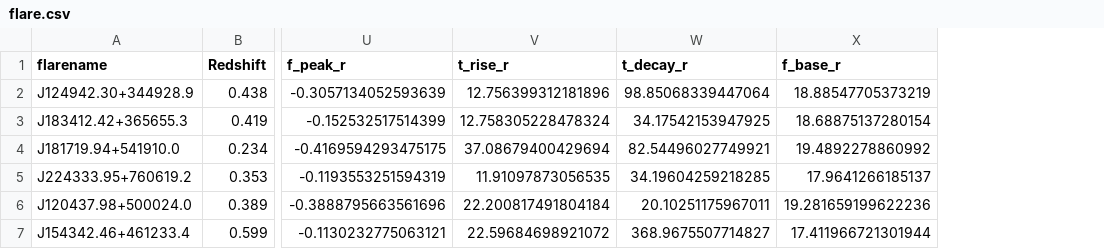
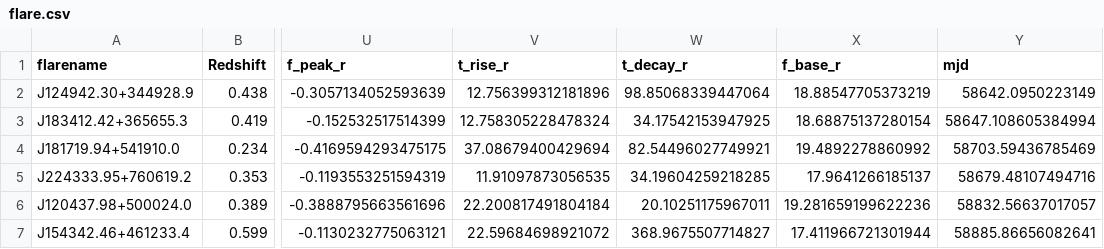
Before and after one commit to mchandarkouba/tcabrera_bbhagn, a CSV file: data/graham23_tables/flare.csv, drawn as a sheet; only a part is shown, gaps mark what is left out; the diff names each change by its address in the sheet, - before the commit and + after, or states it on an @@ line.

Commit message:
Added mjd to flare table

```diff
--- a/data/graham23_tables/flare.csv
+++ b/data/graham23_tables/flare.csv
+column Y (mjd), rows 2-7: 58642.0950223149 | 58647.108605384994 | 58703.59436785469 | 58679.48107494716 | 58832.56637017057 | 58885.86656082641
```
Also changed, not shown: 1 other file.
